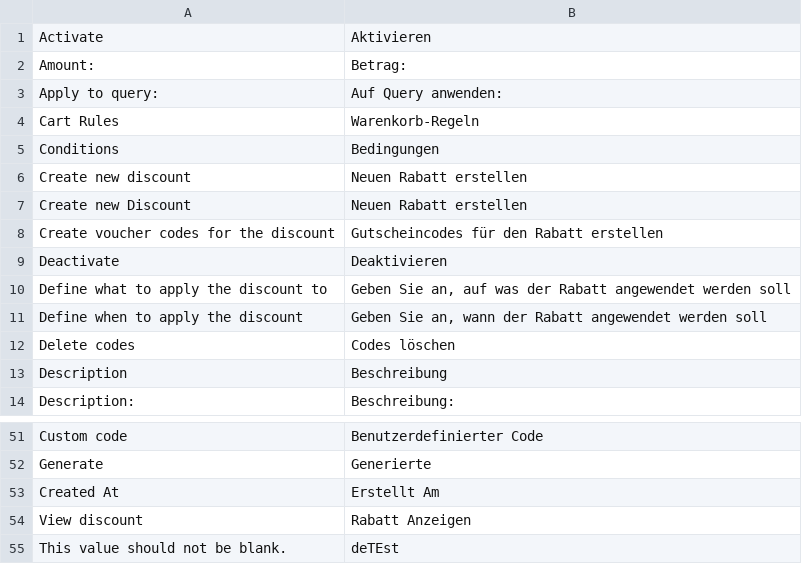
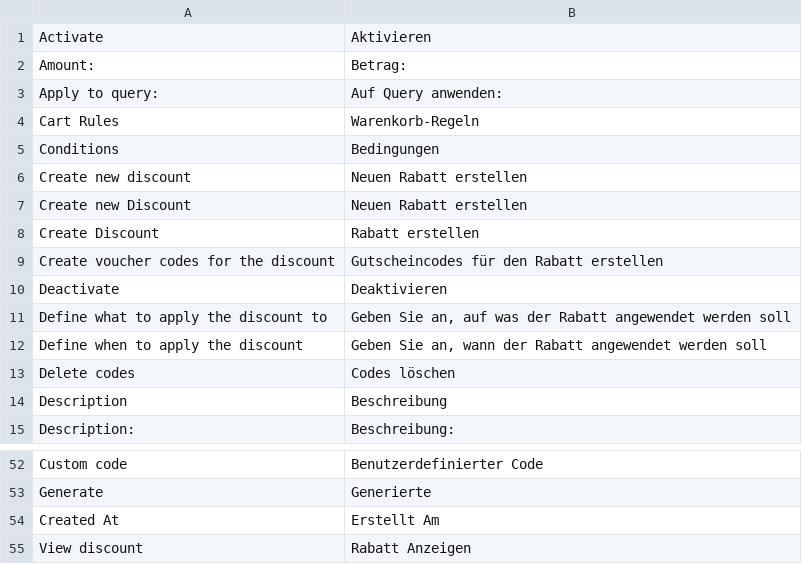
Before and after one commit to spryker/discount, a CSV file: data/translation/Zed/de_DE.csv, drawn as a sheet; only a part is shown, gaps mark what is left out.

Commit message:
more translations for breadcrumbs

```diff
--- a/data/translation/Zed/de_DE.csv
+++ b/data/translation/Zed/de_DE.csv
@@ -7,2 +7,3 @@ Conditions,Bedingungen
 "Create new Discount","Neuen Rabatt erstellen"
+Create Discount,Rabatt erstellen
 "Create voucher codes for the discount","Gutscheincodes für den Rabatt erstellen"
@@ -54,2 +55 @@ Created At,Erstellt Am
 View discount,Rabatt Anzeigen
-"This value should not be blank.",deTEst
```
